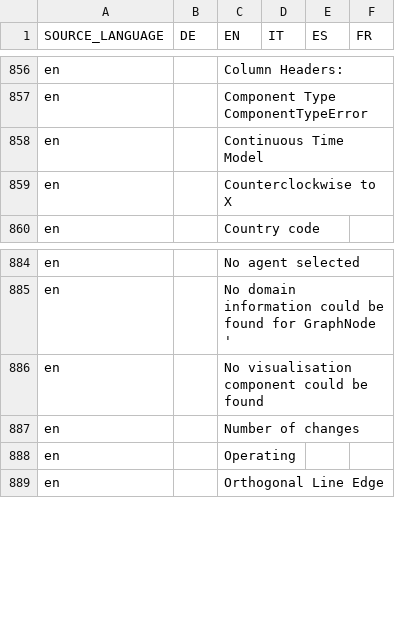
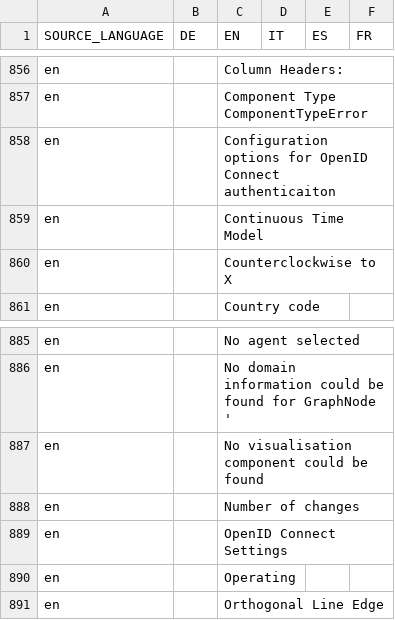
Before and after one commit to EnFlexIT/AgentWorkbench, a CSV file: eclipseProjects/de.enflexit.awb/bundles/core/de.enflexit.language/properties/dictionary.csv, drawn as a sheet; only a part is shown, gaps mark what is left out.

Commit message:
Introduced a new extension point for adding option tabs, integrated the OIDC settings into the option dialog, removed the obsolete old OIDC tab.

```diff
--- a/eclipseProjects/de.enflexit.awb/bundles/core/de.enflexit.language/properties/dictionary.csv
+++ b/eclipseProjects/de.enflexit.awb/bundles/core/de.enflexit.language/properties/dictionary.csv
@@ -857,2 +857,3 @@ en;;Column Headers:;;;
 en;;Component Type ComponentTypeError;;;
+en;;Configuration options for OpenID Connect authenticaiton;;;
 en;;Continuous Time Model;;;
@@ -887,2 +888,3 @@ en;;No visualisation component could be found;;;
 en;;Number of changes;;;
+en;;OpenID Connect Settings;;;
 en;;Operating;;;
```
Also changed, not shown: 13 other files.
